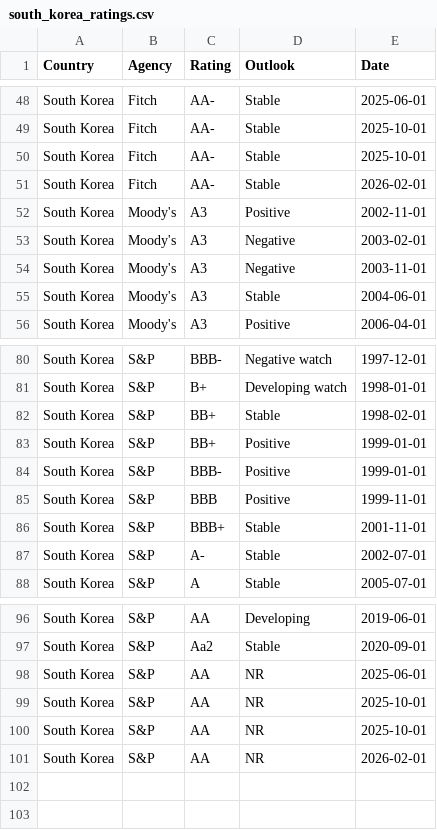
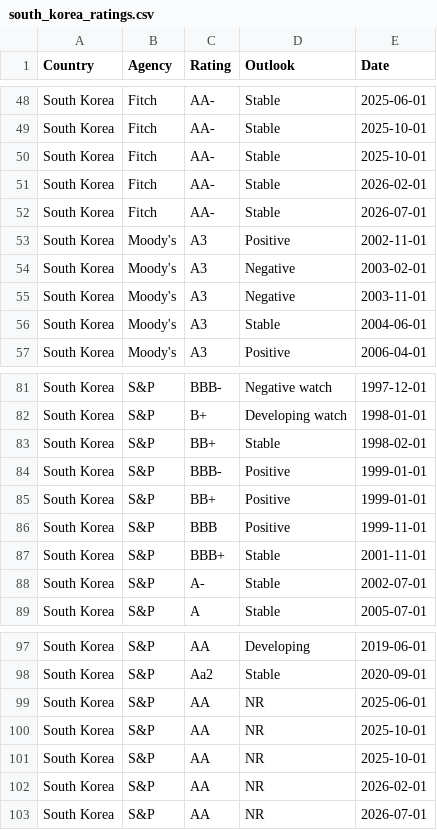
Before and after one commit to Mandamundi/mm-sci, a CSV file: agencies/south_korea_ratings.csv, drawn as a sheet; only a part is shown, gaps mark what is left out.

```diff
--- a/agencies/south_korea_ratings.csv
+++ b/agencies/south_korea_ratings.csv
@@ -51,2 +51,3 @@ South Korea,Fitch,AA-,Stable,2025-10-01
 South Korea,Fitch,AA-,Stable,2026-02-01
+South Korea,Fitch,AA-,Stable,2026-07-01
 South Korea,Moody's,A3,Positive,2002-11-01
@@ -82,4 +83,4 @@ South Korea,S&P,B+,Developing watch,1998-01-01
 South Korea,S&P,BB+,Stable,1998-02-01
+South Korea,S&P,BBB-,Positive,1999-01-01
 South Korea,S&P,BB+,Positive,1999-01-01
-South Korea,S&P,BBB-,Positive,1999-01-01
 South Korea,S&P,BBB,Positive,1999-11-01
@@ -101 +102,2 @@ South Korea,S&P,AA,NR,2025-10-01
 South Korea,S&P,AA,NR,2026-02-01
+South Korea,S&P,AA,NR,2026-07-01
```
Also changed, not shown: agencies/andorra_ratings.csv, agencies/argentina_ratings.csv, 20 other files.
